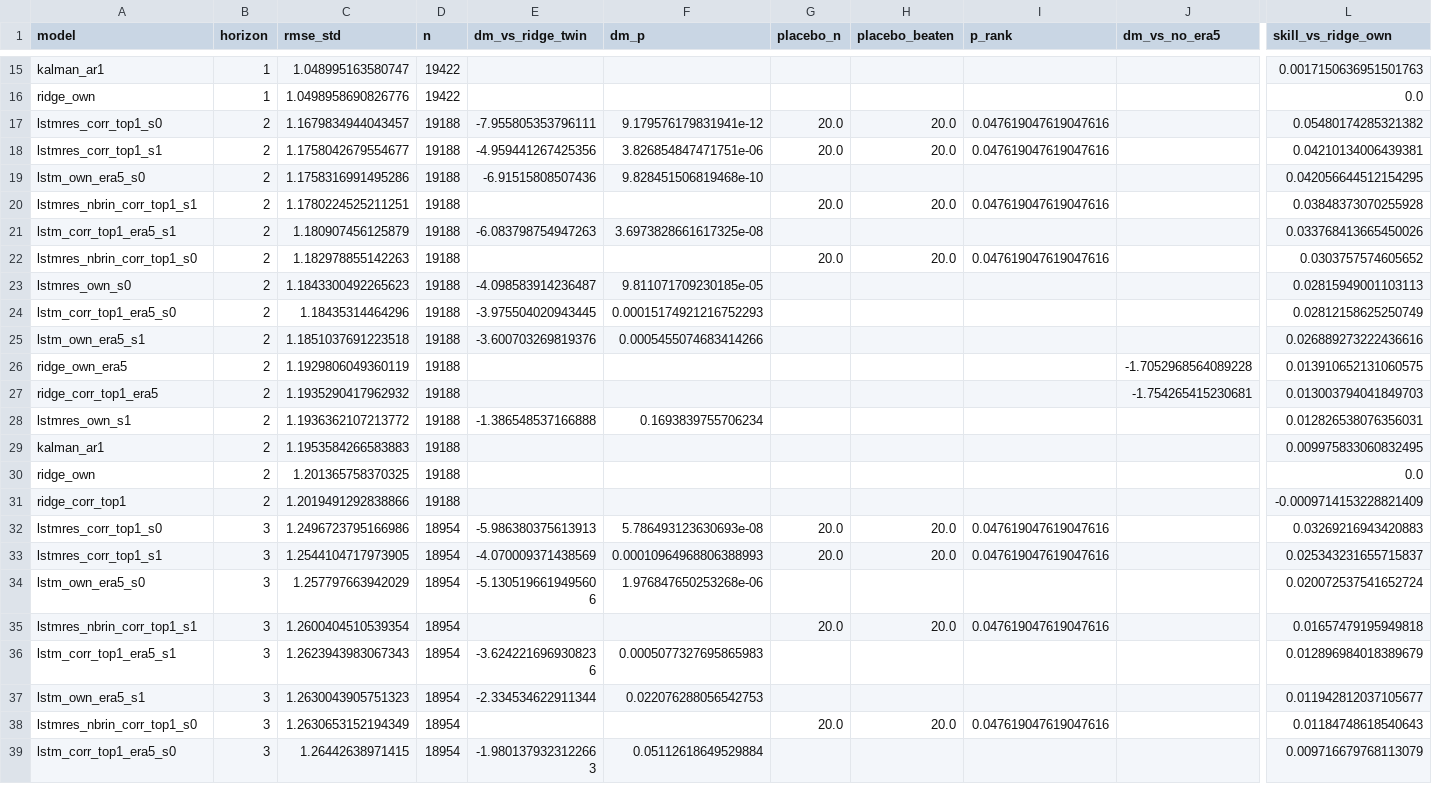
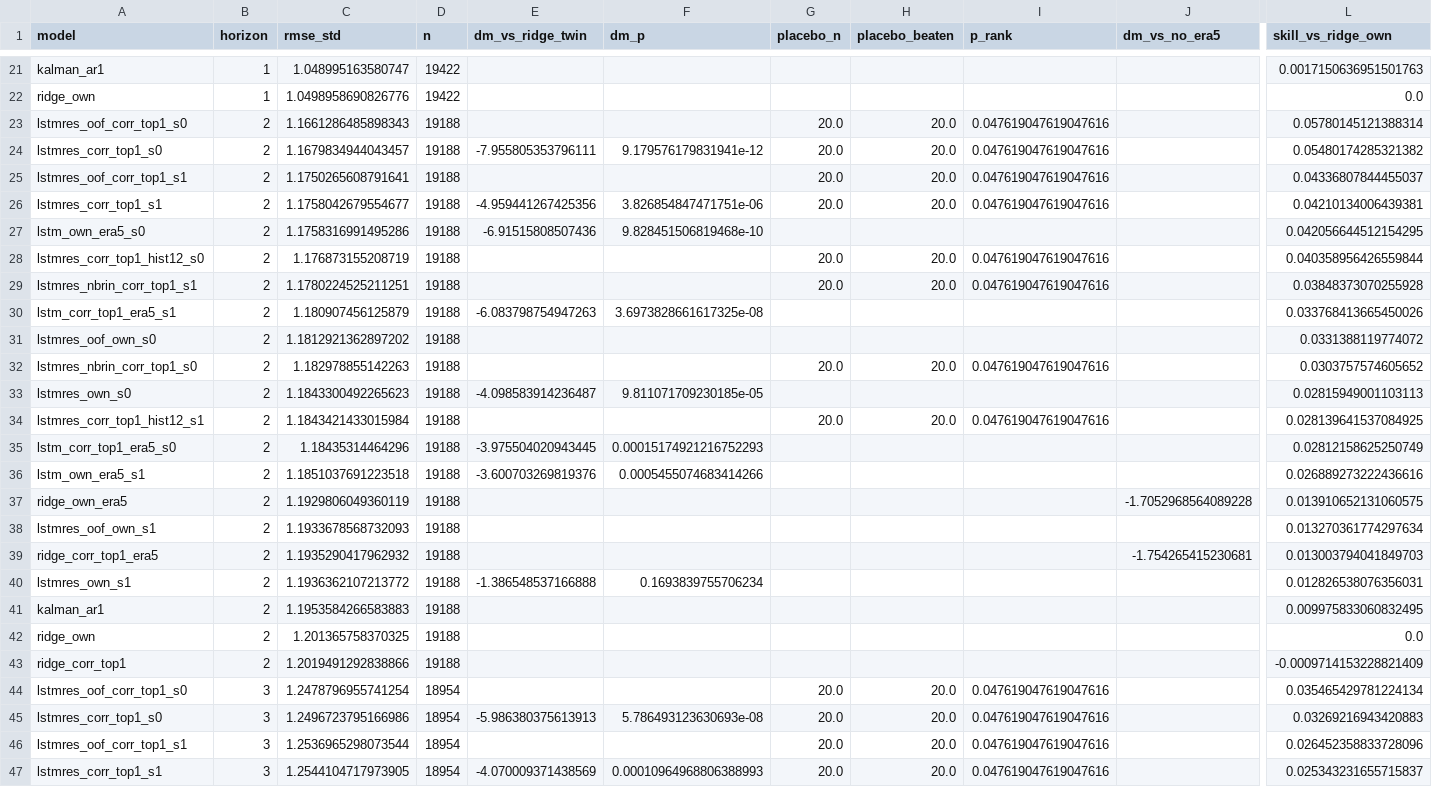
Before and after one commit to ishaankejriwal/graceseespaper, a CSV file: results/phase8_lstm_combined_summary.csv, drawn as a sheet; only a part is shown, gaps mark what is left out; the shorter side is filled out with more unchanged rows; rows hold the shown columns only; the diff covers the shown part only; the diff names each change by its address in the sheet, - before the commit and + after, or states it on an @@ line.

```diff
--- a/results/phase8_lstm_combined_summary.csv
+++ b/results/phase8_lstm_combined_summary.csv
+row 23: lstmres_oof_corr_top1_s0 | 2 | 1.1661286485898343 | 19188 |  |  | 20.0 | 20.0 | 0.047619047619047616 |  | 0.05780145121388314
+row 25: lstmres_oof_corr_top1_s1 | 2 | 1.1750265608791641 | 19188 |  |  | 20.0 | 20.0 | 0.047619047619047616 |  | 0.04336807844455037
+row 28: lstmres_corr_top1_hist12_s0 | 2 | 1.176873155208719 | 19188 |  |  | 20.0 | 20.0 | 0.047619047619047616 |  | 0.040358956426559844
+row 31: lstmres_oof_own_s0 | 2 | 1.1812921362897202 | 19188 |  |  |  |  |  |  | 0.0331388119774072
+row 34: lstmres_corr_top1_hist12_s1 | 2 | 1.1843421433015984 | 19188 |  |  | 20.0 | 20.0 | 0.047619047619047616 |  | 0.028139641537084925
+row 38: lstmres_oof_own_s1 | 2 | 1.1933678568732093 | 19188 |  |  |  |  |  |  | 0.013270361774297634
+row 44: lstmres_oof_corr_top1_s0 | 3 | 1.2478796955741254 | 18954 |  |  | 20.0 | 20.0 | 0.047619047619047616 |  | 0.035465429781224134
+row 46: lstmres_oof_corr_top1_s1 | 3 | 1.2536965298073544 | 18954 |  |  | 20.0 | 20.0 | 0.047619047619047616 |  | 0.026452358833728096
```
Also changed, not shown: 10 added rows and 4 edited cells elsewhere in this file, results/phase8_lstm_combined_headline.csv, 2 other files.
